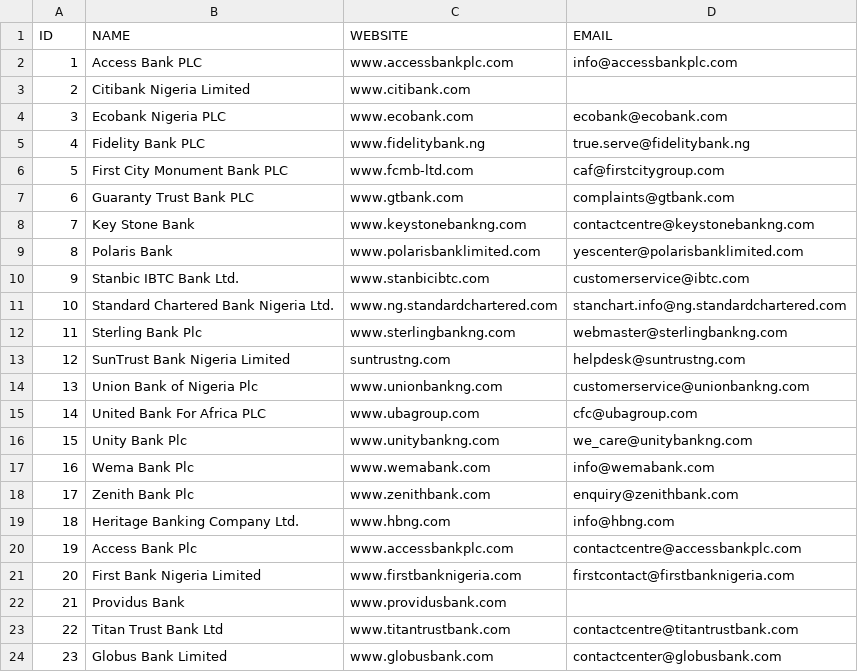
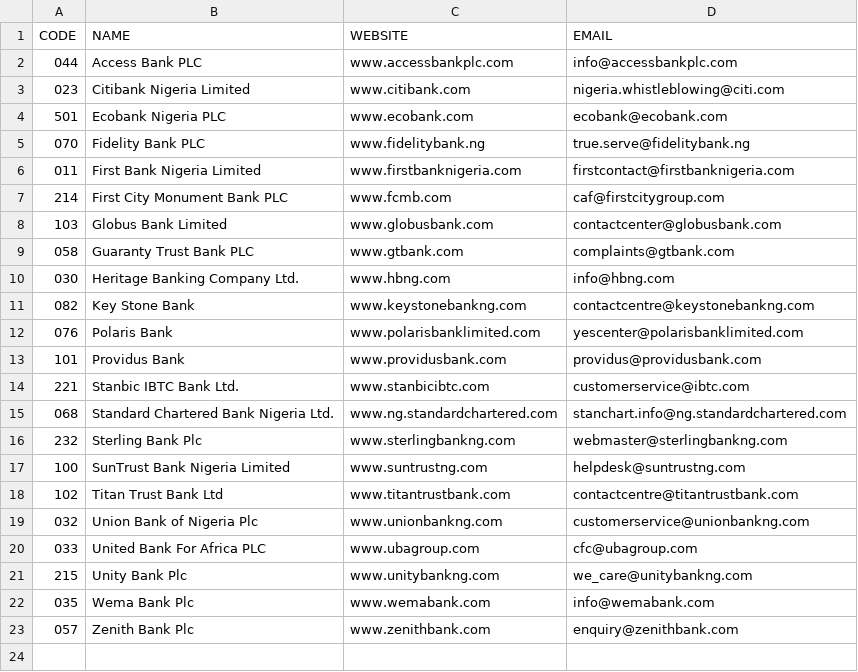
Before and after one commit to stigwue/csv49, a CSV file: csv/csv8.csv, drawn as a sheet.

Commit message:
Updated email and added bank code

```diff
--- a/csv/csv8.csv
+++ b/csv/csv8.csv
@@ -1,24 +1,23 @@
-ID,NAME,WEBSITE,EMAIL
-1,Access Bank PLC,www.accessbankplc.com,info@accessbankplc.com
-2,Citibank Nigeria Limited,www.citibank.com,
-3,Ecobank Nigeria PLC,www.ecobank.com,ecobank@ecobank.com
-4,Fidelity Bank PLC,www.fidelitybank.ng,true.serve@fidelitybank.ng
-5,First City Monument Bank PLC,www.fcmb-ltd.com,caf@firstcitygroup.com
-6,Guaranty Trust Bank PLC,www.gtbank.com,complaints@gtbank.com
-7,Key Stone Bank,www.keystonebankng.com,contactcentre@keystonebankng.com
-8,Polaris Bank,www.polarisbanklimited.com,yescenter@polarisbanklimited.com
-9,Stanbic IBTC Bank Ltd.,www.stanbicibtc.com,customerservice@ibtc.com
-10,Standard Chartered Bank Nigeria Ltd.,www.ng.standardchartered.com,stanchart.info@ng.standardchartered.com
-11,Sterling Bank Plc,www.sterlingbankng.com,webmaster@sterlingbankng.com
-12,SunTrust Bank Nigeria Limited,suntrustng.com,helpdesk@suntrustng.com
-13,Union Bank of Nigeria Plc,www.unionbankng.com,customerservice@unionbankng.com
-14,United Bank For Africa PLC,www.ubagroup.com,cfc@ubagroup.com
-15,Unity  Bank Plc,www.unitybankng.com,we_care@unitybankng.com
-16,Wema Bank Plc,www.wemabank.com,info@wemabank.com
-17,Zenith Bank Plc,www.zenithbank.com,enquiry@zenithbank.com
-18,Heritage Banking Company Ltd.,www.hbng.com,info@hbng.com
-19,Access Bank Plc,www.accessbankplc.com,contactcentre@accessbankplc.com
-20,First Bank Nigeria Limited,www.firstbanknigeria.com,firstcontact@firstbanknigeria.com
-21,Providus Bank,www.providusbank.com,
-22,Titan Trust Bank Ltd,www.titantrustbank.com,contactcentre@titantrustbank.com
-23,Globus Bank Limited,www.globusbank.com,contactcenter@globusbank.com
+CODE,NAME,WEBSITE,EMAIL
+044,Access Bank PLC,www.accessbankplc.com,info@accessbankplc.com
+023,Citibank Nigeria Limited,www.citibank.com,nigeria.whistleblowing@citi.com
+501,Ecobank Nigeria PLC,www.ecobank.com,ecobank@ecobank.com
+070,Fidelity Bank PLC,www.fidelitybank.ng,true.serve@fidelitybank.ng
+011,First Bank Nigeria Limited,www.firstbanknigeria.com,firstcontact@firstbanknigeria.com
+214,First City Monument Bank PLC,www.fcmb.com,caf@firstcitygroup.com
+103,Globus Bank Limited,www.globusbank.com,contactcenter@globusbank.com
+058,Guaranty Trust Bank PLC,www.gtbank.com,complaints@gtbank.com
+030,Heritage Banking Company Ltd.,www.hbng.com,info@hbng.com
+082,Key Stone Bank,www.keystonebankng.com,contactcentre@keystonebankng.com
+076,Polaris Bank,www.polarisbanklimited.com,yescenter@polarisbanklimited.com
+101,Providus Bank,www.providusbank.com,providus@providusbank.com
+221,Stanbic IBTC Bank Ltd.,www.stanbicibtc.com,customerservice@ibtc.com
+068,Standard Chartered Bank Nigeria Ltd.,www.ng.standardchartered.com,stanchart.info@ng.standardchartered.com
+232,Sterling Bank Plc,www.sterlingbankng.com,webmaster@sterlingbankng.com
+100,SunTrust Bank Nigeria Limited,www.suntrustng.com,helpdesk@suntrustng.com
+102,Titan Trust Bank Ltd,www.titantrustbank.com,contactcentre@titantrustbank.com
+032,Union Bank of Nigeria Plc,www.unionbankng.com,customerservice@unionbankng.com
+033,United Bank For Africa PLC,www.ubagroup.com,cfc@ubagroup.com
+215,Unity Bank Plc,www.unitybankng.com,we_care@unitybankng.com
+035,Wema Bank Plc,www.wemabank.com,info@wemabank.com
+057,Zenith Bank Plc,www.zenithbank.com,enquiry@zenithbank.com
```
Also changed, not shown: 1 other file.
